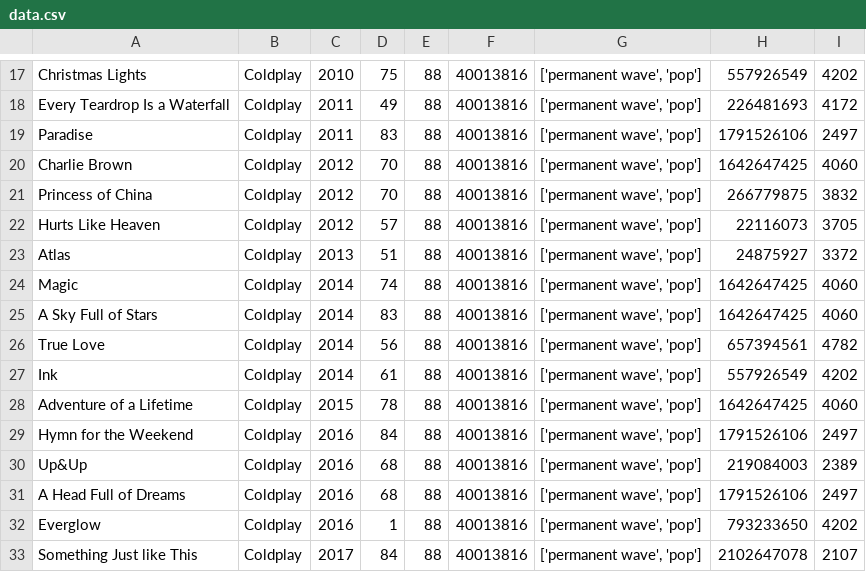
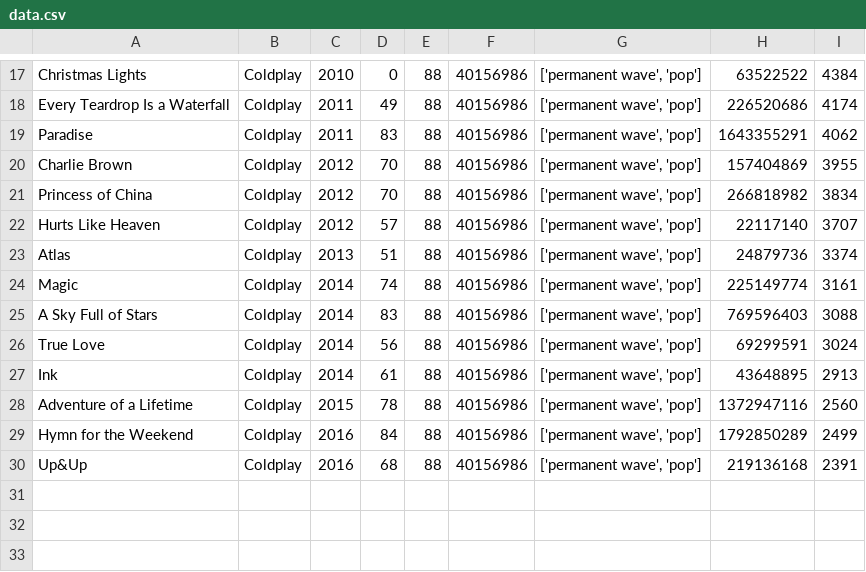
Before and after one commit to iuruoy-shao/Singles, a CSV file: data.csv, drawn as a sheet; only a part is shown, gaps mark what is left out; the diff covers the shown part only; the diff names each change by its address in the sheet, - before the commit and + after, or states it on an @@ line.

```diff
--- a/data.csv
+++ b/data.csv
-D17: 75
+D17: 0
-F17:F30: 40013816
+F17:F30: 40156986
-H17: 557926549
+H17: 63522522
-I17: 4202
+I17: 4384
-H18: 226481693
+H18: 226520686
-I18: 4172
+I18: 4174
-H19: 1791526106
+H19: 1643355291
-I19: 2497
+I19: 4062
-H20: 1642647425
+H20: 157404869
-I20: 4060
+I20: 3955
-H21: 266779875
+H21: 266818982
-I21: 3832
+I21: 3834
-H22: 22116073
+H22: 22117140
-I22: 3705
+I22: 3707
-H23: 24875927
+H23: 24879736
-I23: 3372
+I23: 3374
-H24: 1642647425
+H24: 225149774
-I24: 4060
+I24: 3161
-H25: 1642647425
+H25: 769596403
-I25: 4060
+I25: 3088
-H26: 657394561
+H26: 69299591
-I26: 4782
+I26: 3024
-H27: 557926549
+H27: 43648895
-I27: 4202
+I27: 2913
-H28: 1642647425
+H28: 1372947116
-I28: 4060
+I28: 2560
-H29: 1791526106
+H29: 1792850289
-I29: 2497
+I29: 2499
-H30: 219084003
+H30: 219136168
-I30: 2389
+I30: 2391
-row 31: A Head Full of Dreams | Coldplay | 2016 | 68 | 88 | 40013816 | ['permanent wave', 'pop'] | 1791526106 | 2497
-row 32: Everglow | Coldplay | 2016 | 1 | 88 | 40013816 | ['permanent wave', 'pop'] | 793233650 | 4202
-row 33: Something Just like This | Coldplay | 2017 | 84 | 88 | 40013816 | ['permanent wave', 'pop'] | 2102647078 | 2107
```
Also changed, not shown: 7 removed rows and 48 edited cells elsewhere in this file, 1 other file.
